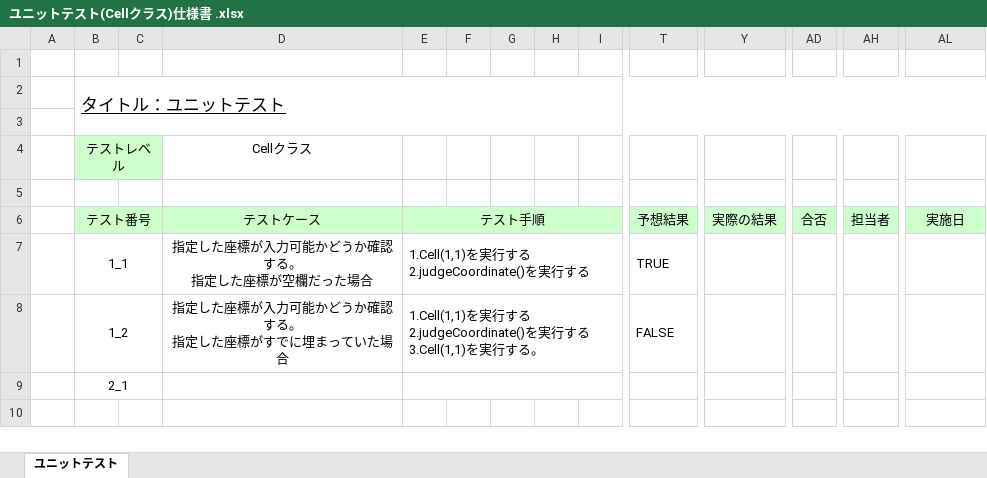
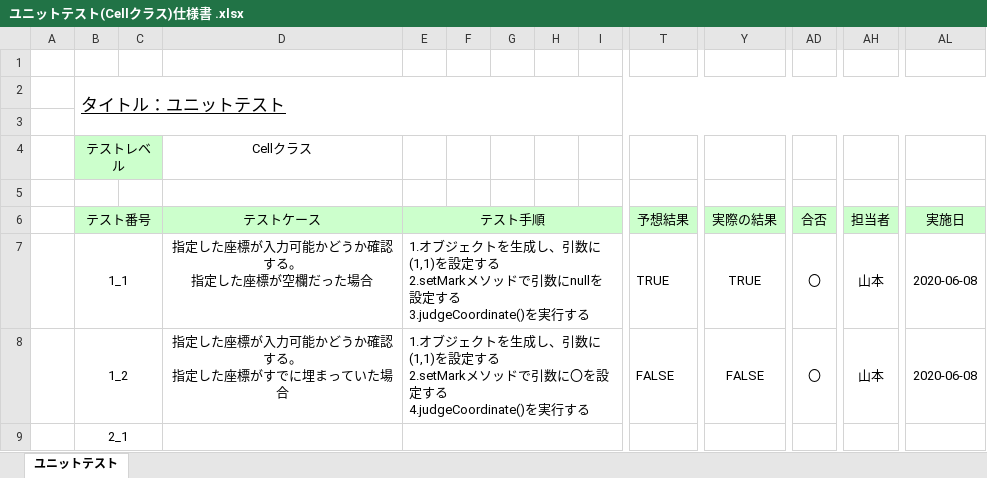
Before and after one commit to s-uemrua/Level50, an Excel workbook: ユニットテスト(Cellクラス)仕様書 .xlsx, sheet ユニットテスト, drawn as a sheet; only a part is shown, gaps mark what is left out; values as stored, in another font and other column widths than the file's, no borders; removed rows and columns are numbered as before the commit, all else as after; rows hold the shown columns only; ↵ is a line break in a cell; the diff names each change by its address in the sheet, - before the commit and + after, or states it on an @@ line.

```diff
--- a/ユニットテスト(Cellクラス)仕様書 .xlsx (sheet ユニットテスト)
+++ b/ユニットテスト(Cellクラス)仕様書 .xlsx (sheet ユニットテスト)
-row 7:  | 1_1 |  | 指定した座標が入力可能かどうか確認する。 ↵ 指定した座標が空欄だった場合 | 1.Cell(1,1)を実行する ↵ 2.judgeCoordinate()を実行する |  |  |  |  | TRUE
-row 8:  | 1_2 |  | 指定した座標が入力可能かどうか確認する。 ↵ 指定した座標がすでに埋まっていた場合 | 1.Cell(1,1)を実行する ↵ 2.judgeCoordinate()を実行する ↵ 3.Cell(1,1)を実行する。 |  |  |  |  | FALSE
+row 7:  | 1_1 |  | 指定した座標が入力可能かどうか確認する。 ↵ 指定した座標が空欄だった場合 | 1.オブジェクトを生成し、引数に(1,1)を設定する ↵ 2.setMarkメソッドで引数にnullを設定する ↵ 3.judgeCoordinate()を実行する |  |  |  |  | TRUE | TRUE | 〇 | 山本 | 2020-06-08
+row 8:  | 1_2 |  | 指定した座標が入力可能かどうか確認する。 ↵ 指定した座標がすでに埋まっていた場合 | 1.オブジェクトを生成し、引数に(1,1)を設定する ↵ 2.setMarkメソッドで引数に〇を設定する ↵ 4.judgeCoordinate()を実行する |  |  |  |  | FALSE | FALSE | 〇 | 山本 | 2020-06-08
```
Also changed, not shown: 結合テスト(Line-Cellクラス)仕様書 .xlsx.
